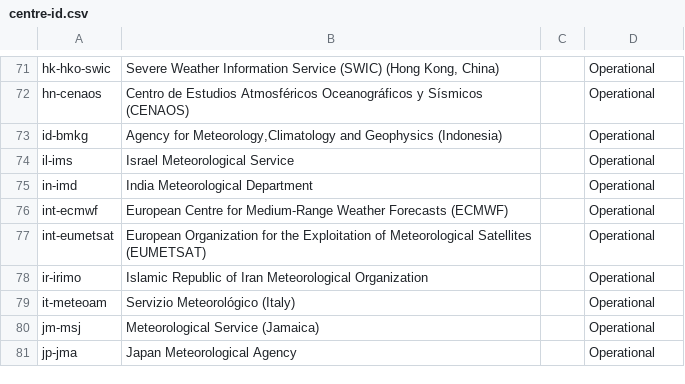
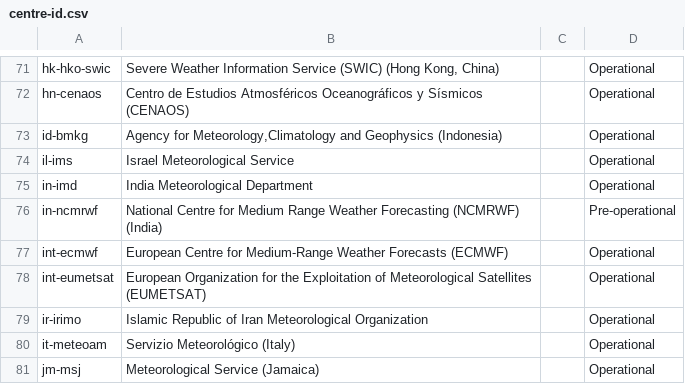
Before and after one commit to wmo-im/wis2-topic-hierarchy, a CSV file: topic-hierarchy/centre-id.csv, drawn as a sheet; only a part is shown, gaps mark what is left out; the shorter side is filled out with more unchanged rows.

Commit message:
update WIS2 Topic Hierarchy centre identifiers

```diff
--- a/topic-hierarchy/centre-id.csv
+++ b/topic-hierarchy/centre-id.csv
@@ -75,2 +75,3 @@ il-ims,Israel Meteorological Service,,Operational
 in-imd,India Meteorological Department,,Operational
+in-ncmrwf,National Centre for Medium Range Weather Forecasting (NCMRWF) (India),,Pre-operational
 int-ecmwf,European Centre for Medium-Range Weather Forecasts (ECMWF),,Operational
```
